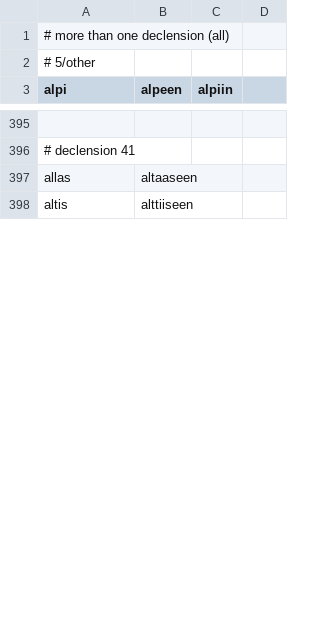
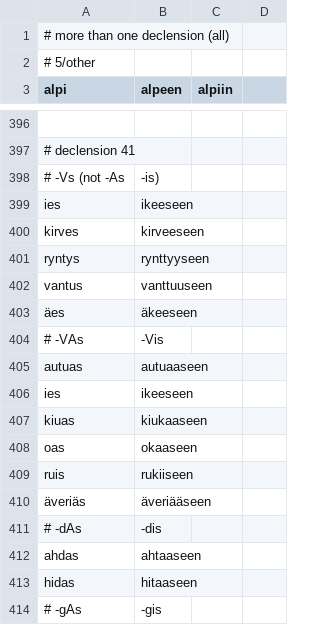
Before and after one commit to qalle2/finmorph, a CSV file: decline_noun-tests/ill-sg.csv, drawn as a sheet; only a part is shown, gaps mark what is left out; the shorter side is filled out with more unchanged rows; the diff covers the shown part only; the diff names each change by its address in the sheet, - before the commit and + after, or states it on an @@ line.

```diff
--- a/decline_noun-tests/ill-sg.csv
+++ b/decline_noun-tests/ill-sg.csv
+row 398: # -Vs (not -As | -is)
+row 399: ies | ikeeseen
+row 400: kirves | kirveeseen
+row 401: ryntys | rynttyyseen
@@ row 406 moved to row 402: vantus @@
@@ row 410 moved to row 403: äes @@
+row 404: # -VAs | -Vis
+row 405: autuas | autuaaseen
+row 406: ies | ikeeseen
+row 407: kiuas | kiukaaseen
+row 408: oas | okaaseen
@@ row 402 moved to row 409: ruis @@
+row 410: äveriäs | äveriääseen
+row 411: # -dAs | -dis
+row 412: ahdas | ahtaaseen
+row 413: hidas | hitaaseen
+row 414: # -gAs | -gis
```
Also changed, not shown: 56 added rows, 3 removed rows, 2 moved rows and 4 edited cells elsewhere in this file, decline_noun-tests/ess-sg.csv, decline_noun-tests/gen-sg.csv, 3 other files.
